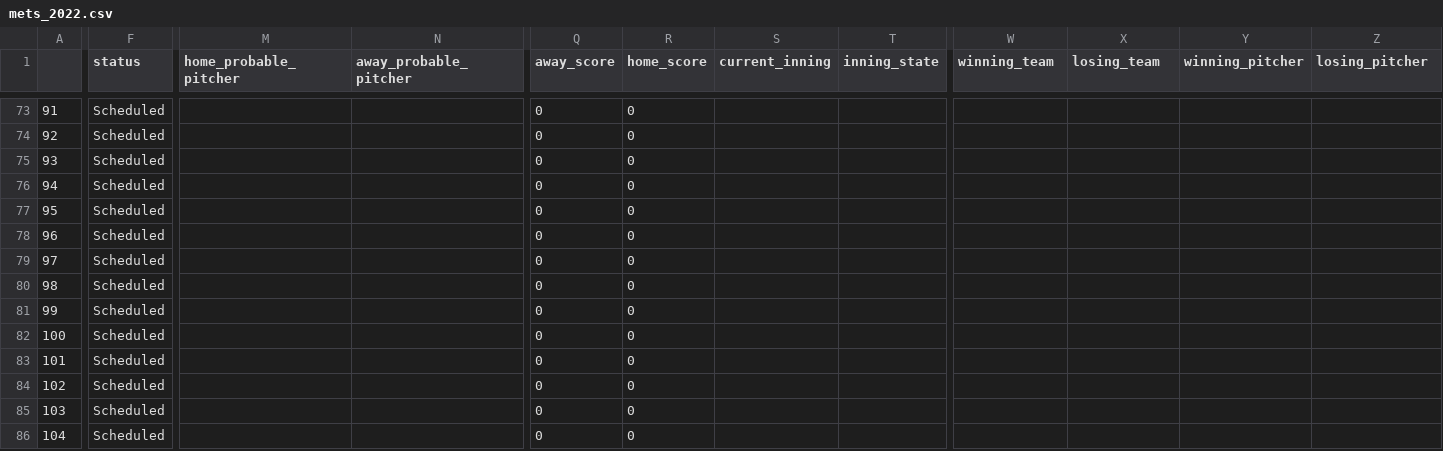
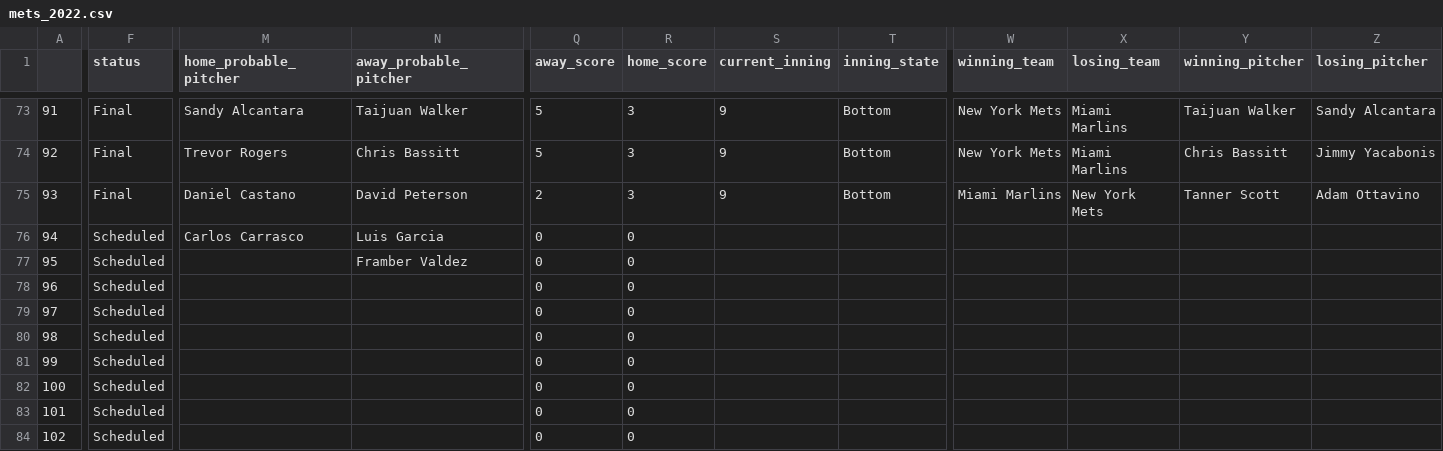
Before and after one commit to ctmurphey/baseball, a CSV file: mets-season-series/mets_2022.csv, drawn as a sheet; only a part is shown, gaps mark what is left out; the shorter side is filled out with more unchanged rows; the diff covers the shown part only; the diff names each change by its address in the sheet, - before the commit and + after, or states it on an @@ line.

```diff
--- a/mets-season-series/mets_2022.csv
+++ b/mets-season-series/mets_2022.csv
-F73:F75 (status): Scheduled
+F73:F75 (status): Final
-M73 (home_probable_pitcher): (empty)
+M73 (home_probable_pitcher): Sandy Alcantara
-N73 (away_probable_pitcher): (empty)
+N73 (away_probable_pitcher): Taijuan Walker
-Q73:Q74 (away_score): 0
+Q73:Q74 (away_score): 5
-R73:R75 (home_score): 0
+R73:R75 (home_score): 3
-S73:S75 (current_inning): (empty)
+S73:S75 (current_inning): 9
-T73:T75 (inning_state): (empty)
+T73:T75 (inning_state): Bottom
-W73:W74 (winning_team): (empty)
+W73:W74 (winning_team): New York Mets
-X73:X74 (losing_team): (empty)
+X73:X74 (losing_team): Miami Marlins
-Y73 (winning_pitcher): (empty)
+Y73 (winning_pitcher): Taijuan Walker
-Z73 (losing_pitcher): (empty)
+Z73 (losing_pitcher): Sandy Alcantara
-M74 (home_probable_pitcher): (empty)
+M74 (home_probable_pitcher): Trevor Rogers
-N74 (away_probable_pitcher): (empty)
+N74 (away_probable_pitcher): Chris Bassitt
-Y74 (winning_pitcher): (empty)
+Y74 (winning_pitcher): Chris Bassitt
-Z74 (losing_pitcher): (empty)
+Z74 (losing_pitcher): Jimmy Yacabonis
-M75 (home_probable_pitcher): (empty)
+M75 (home_probable_pitcher): Daniel Castano
-N75 (away_probable_pitcher): (empty)
+N75 (away_probable_pitcher): David Peterson
-Q75 (away_score): 0
+Q75 (away_score): 2
-W75 (winning_team): (empty)
+W75 (winning_team): Miami Marlins
-X75 (losing_team): (empty)
+X75 (losing_team): New York Mets
-Y75 (winning_pitcher): (empty)
+Y75 (winning_pitcher): Tanner Scott
-Z75 (losing_pitcher): (empty)
+Z75 (losing_pitcher): Adam Ottavino
-M76 (home_probable_pitcher): (empty)
+M76 (home_probable_pitcher): Carlos Carrasco
-N76 (away_probable_pitcher): (empty)
+N76 (away_probable_pitcher): Luis Garcia
-N77 (away_probable_pitcher): (empty)
+N77 (away_probable_pitcher): Framber Valdez
```
Also changed, not shown: 37 edited cells elsewhere in this file, 2 other files.
